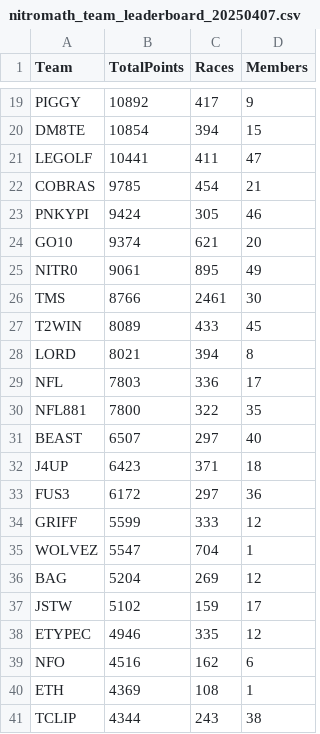
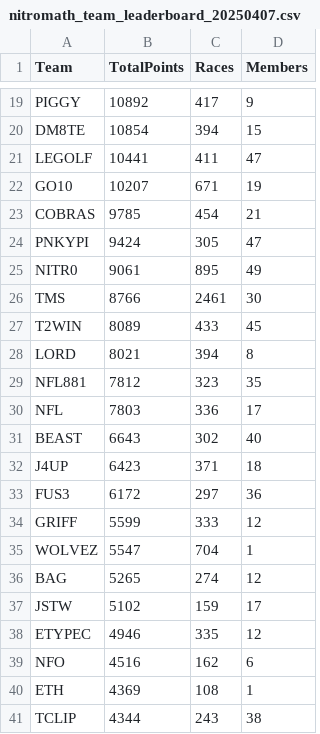
Before and after one commit to nincaleb/nitromathlb, a CSV file: csv_archive/nitromath_team_leaderboard_20250407.csv, drawn as a sheet; only a part is shown, gaps mark what is left out; the diff covers the shown part only.

```diff
--- a/csv_archive/nitromath_team_leaderboard_20250407.csv
+++ b/csv_archive/nitromath_team_leaderboard_20250407.csv
@@ -21,5 +21,5 @@ DM8TE,10854,394,15
 LEGOLF,10441,411,47
+GO10,10207,671,19
 COBRAS,9785,454,21
-PNKYPI,9424,305,46
-GO10,9374,621,20
+PNKYPI,9424,305,47
 NITR0,9061,895,49
@@ -28,5 +28,5 @@ T2WIN,8089,433,45
 LORD,8021,394,8
+NFL881,7812,323,35
 NFL,7803,336,17
-NFL881,7800,322,35
-BEAST,6507,297,40
+BEAST,6643,302,40
 J4UP,6423,371,18
@@ -35,3 +35,3 @@ GRIFF,5599,333,12
 WOLVEZ,5547,704,1
-BAG,5204,269,12
+BAG,5265,274,12
 JSTW,5102,159,17
```
Also changed, not shown: 5 added rows, 5 removed rows and 30 edited cells elsewhere in this file, csv_archive/nitromath_season_leaderboard_20250407.csv, 1 other file.
